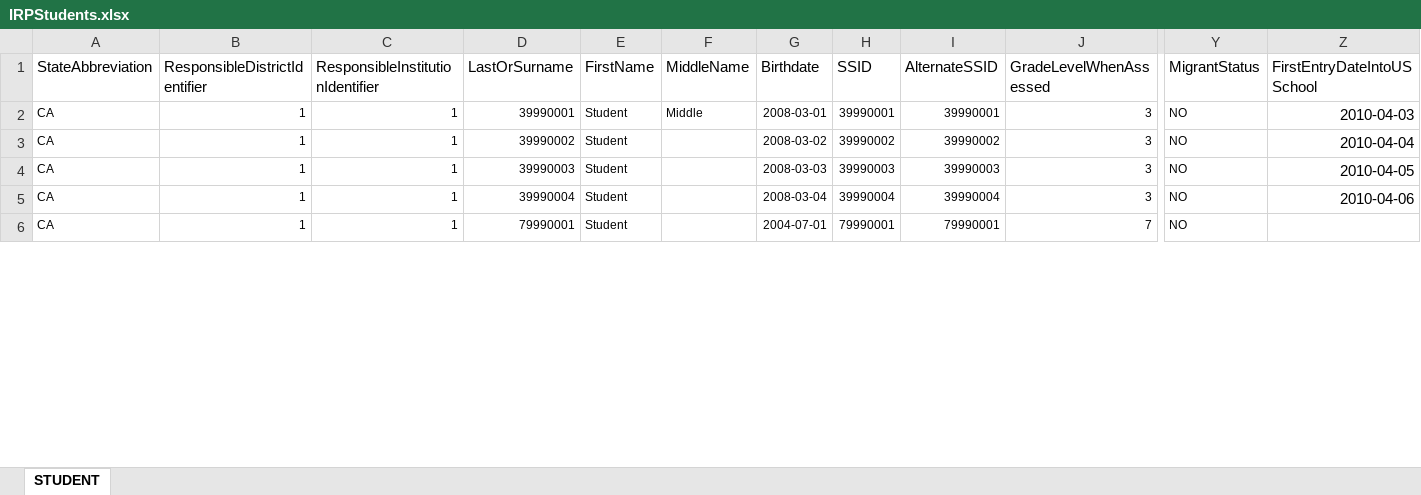
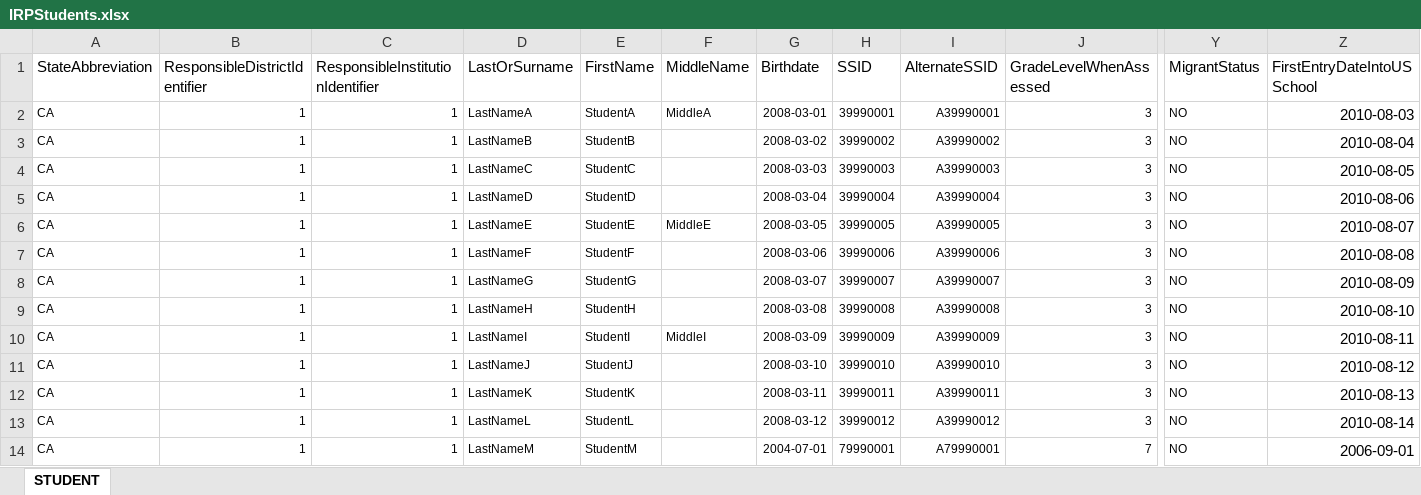
Before and after one commit to SmarterApp/TDS_ImplementationReadiness, an Excel workbook: irp-webapp/src/main/resources/irp-package/IRPStudents.xlsx, sheet STUDENT, drawn as a sheet; only a part is shown, gaps mark what is left out; values as stored, in another font and other column widths than the file's, no borders; addresses are those after the commit; rows hold the shown columns only; the diff covers the shown part only; the diff names each change by its address in the sheet, - before the commit and + after, or states it on an @@ line.

Commit message:
Updated IRP Student file includes more students

```diff
--- a/irp-webapp/src/main/resources/irp-package/IRPStudents.xlsx (sheet STUDENT)
+++ b/irp-webapp/src/main/resources/irp-package/IRPStudents.xlsx (sheet STUDENT)
-D2 (LastOrSurname): 39990001
+D2 (LastOrSurname): LastNameA
-E2 (FirstName): Student
+E2 (FirstName): StudentA
-F2 (MiddleName): Middle
+F2 (MiddleName): MiddleA
-I2 (AlternateSSID): 39990001
+I2 (AlternateSSID): A39990001
-Z2 (FirstEntryDateIntoUSSchool): 2010-04-03
+Z2 (FirstEntryDateIntoUSSchool): 2010-08-03
-D3 (LastOrSurname): 39990002
+D3 (LastOrSurname): LastNameB
-E3 (FirstName): Student
+E3 (FirstName): StudentB
-I3 (AlternateSSID): 39990002
+I3 (AlternateSSID): A39990002
-Z3 (FirstEntryDateIntoUSSchool): 2010-04-04
+Z3 (FirstEntryDateIntoUSSchool): 2010-08-04
-D4 (LastOrSurname): 39990003
+D4 (LastOrSurname): LastNameC
-E4 (FirstName): Student
+E4 (FirstName): StudentC
-I4 (AlternateSSID): 39990003
+I4 (AlternateSSID): A39990003
-Z4 (FirstEntryDateIntoUSSchool): 2010-04-05
+Z4 (FirstEntryDateIntoUSSchool): 2010-08-05
-D5 (LastOrSurname): 39990004
+D5 (LastOrSurname): LastNameD
-E5 (FirstName): Student
+E5 (FirstName): StudentD
-I5 (AlternateSSID): 39990004
+I5 (AlternateSSID): A39990004
-Z5 (FirstEntryDateIntoUSSchool): 2010-04-06
+Z5 (FirstEntryDateIntoUSSchool): 2010-08-06
+row 6: CA | 1 | 1 | LastNameE | StudentE | MiddleE | 2008-03-05 | 39990005 | A39990005 | 3 | NO | 2010-08-07
+row 7: CA | 1 | 1 | LastNameF | StudentF |  | 2008-03-06 | 39990006 | A39990006 | 3 | NO | 2010-08-08
+row 8: CA | 1 | 1 | LastNameG | StudentG |  | 2008-03-07 | 39990007 | A39990007 | 3 | NO | 2010-08-09
+row 9: CA | 1 | 1 | LastNameH | StudentH |  | 2008-03-08 | 39990008 | A39990008 | 3 | NO | 2010-08-10
+row 10: CA | 1 | 1 | LastNameI | StudentI | MiddleI | 2008-03-09 | 39990009 | A39990009 | 3 | NO | 2010-08-11
+row 11: CA | 1 | 1 | LastNameJ | StudentJ |  | 2008-03-10 | 39990010 | A39990010 | 3 | NO | 2010-08-12
+row 12: CA | 1 | 1 | LastNameK | StudentK |  | 2008-03-11 | 39990011 | A39990011 | 3 | NO | 2010-08-13
+row 13: CA | 1 | 1 | LastNameL | StudentL |  | 2008-03-12 | 39990012 | A39990012 | 3 | NO | 2010-08-14
-D14 (LastOrSurname): 79990001
+D14 (LastOrSurname): LastNameM
-E14 (FirstName): Student
+E14 (FirstName): StudentM
-I14 (AlternateSSID): 79990001
+I14 (AlternateSSID): A79990001
-Z14 (FirstEntryDateIntoUSSchool): (empty)
+Z14 (FirstEntryDateIntoUSSchool): 2006-09-01
```
Also changed, not shown: 16 added rows and 34 edited cells elsewhere in this sheet.
